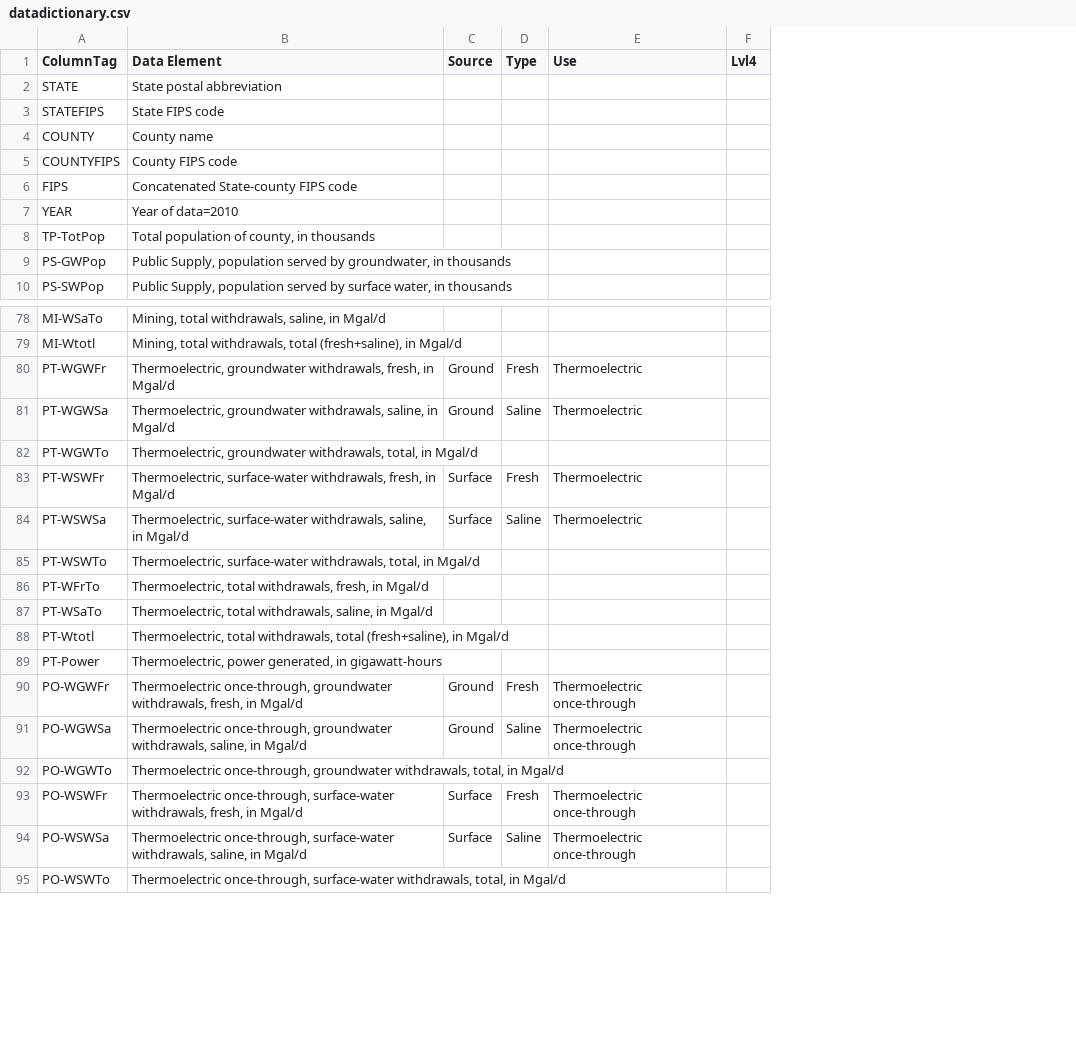
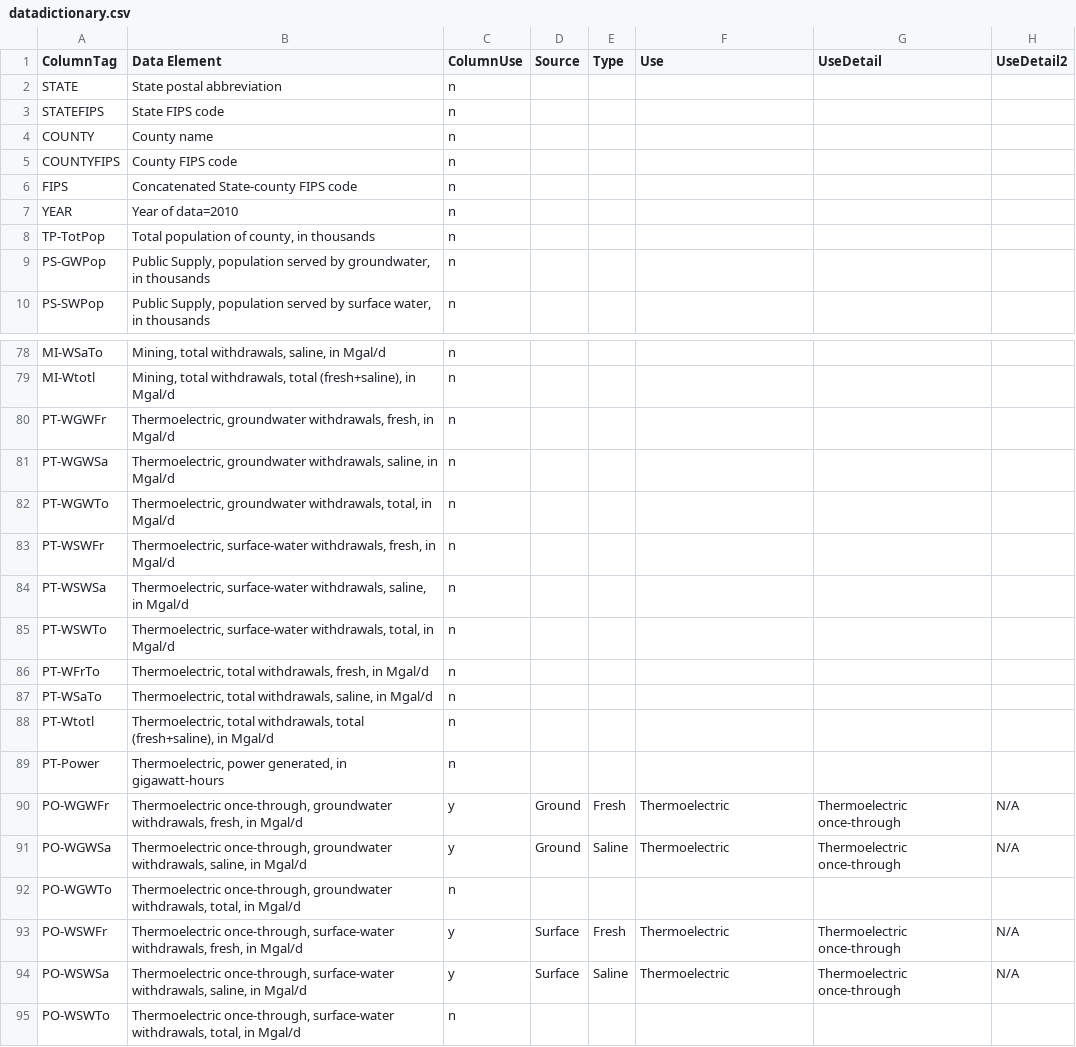
Before and after one commit to baramuyu/CS171FinalProject, a CSV file: data/json_csv/datadictionary.csv, drawn as a sheet; only a part is shown, gaps mark what is left out; removed rows and columns are numbered as before the commit, all else as after; the diff covers the shown part only; the diff names each change by its address in the sheet, - before the commit and + after, or states it on an @@ line.

```diff
--- a/data/json_csv/datadictionary.csv
+++ b/data/json_csv/datadictionary.csv
+column C (ColumnUse), rows 2-10: all n; rows 78-95: n | n | n | n | n | n | n | n | n | n | n | n | y | y | n | y | y | n
-column F (Lvl4), empty
+column G (UseDetail), rows 90-94: Thermoelectric once-through | Thermoelectric once-through |  | Thermoelectric once-through | Thermoelectric once-through
+column H (UseDetail2), rows 90-94: N/A | N/A |  | N/A | N/A
-D80:D81 (Source): Ground
+D80:D81 (Source): (empty)
-E80 (Type): Fresh
+E80 (Type): (empty)
-F80:F81 (Use): Thermoelectric
+F80:F81 (Use): (empty)
-E81 (Type): Saline
+E81 (Type): (empty)
-D83:D84 (Source): Surface
+D83:D84 (Source): (empty)
-E83 (Type): Fresh
+E83 (Type): (empty)
-F83:F84 (Use): Thermoelectric
+F83:F84 (Use): (empty)
-E84 (Type): Saline
+E84 (Type): (empty)
-F90:F91 (Use): Thermoelectric once-through
+F90:F91 (Use): Thermoelectric
-F93:F94 (Use): Thermoelectric once-through
+F93:F94 (Use): Thermoelectric
```
Also changed, not shown: 23 edited cells elsewhere in this file, 8 other files.
